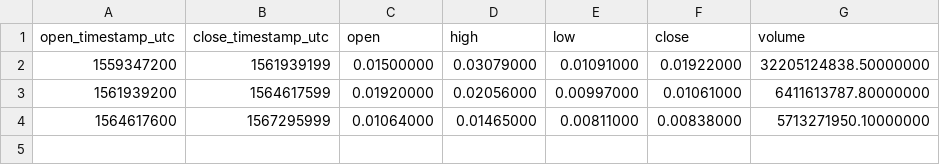
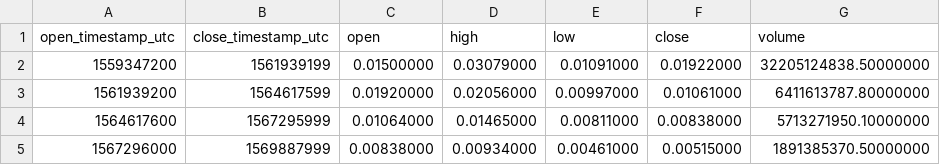
Before and after one commit to cryptobigbro/binance-ONEUSDT, a CSV file: binance-ONEUSDT-1M.csv, drawn as a sheet.

```diff
--- a/binance-ONEUSDT-1M.csv
+++ b/binance-ONEUSDT-1M.csv
@@ -4 +4,2 @@ open_timestamp_utc,close_timestamp_utc,open,high,low,close,volume
 1564617600,1567295999,0.01064000,0.01465000,0.00811000,0.00838000,5713271950.10000000
+1567296000,1569887999,0.00838000,0.00934000,0.00461000,0.00515000,1891385370.50000000
```
Also changed, not shown: binance-ONEUSDT-1d.csv, binance-ONEUSDT-1h.csv.
